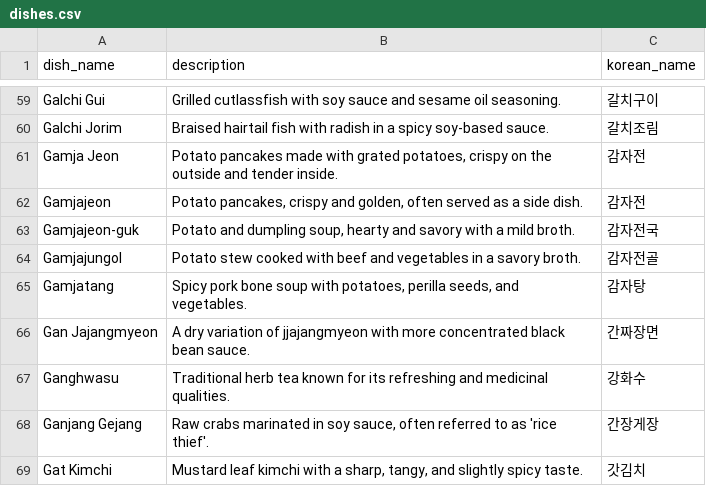
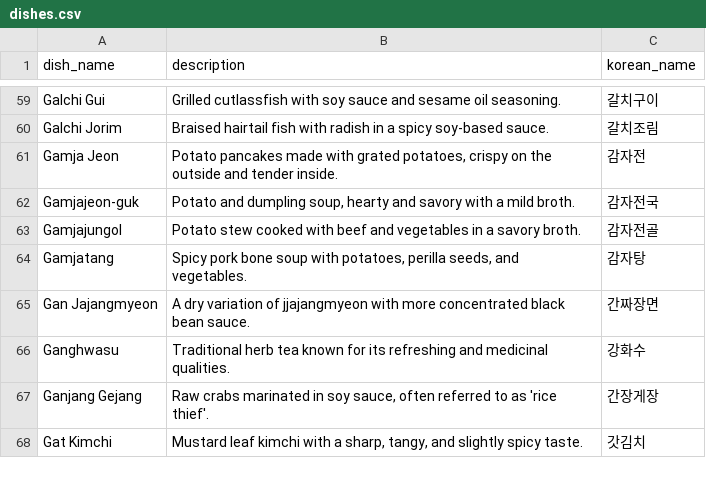
Before and after one commit to lucakim27/mykoreandish, a CSV file: csv/dishes.csv, drawn as a sheet; only a part is shown, gaps mark what is left out.

```diff
--- a/csv/dishes.csv
+++ b/csv/dishes.csv
@@ -61,3 +61,2 @@ Galchi Jorim,Braised hairtail fish with radish in a spicy soy-based sauce.,갈
 Gamja Jeon,"Potato pancakes made with grated potatoes, crispy on the outside and tender inside.",감자전
-Gamjajeon,"Potato pancakes, crispy and golden, often served as a side dish.",감자전
 Gamjajeon-guk,"Potato and dumpling soup, hearty and savory with a mild broth.",감자전국
```
Also changed, not shown: 15 other files.
